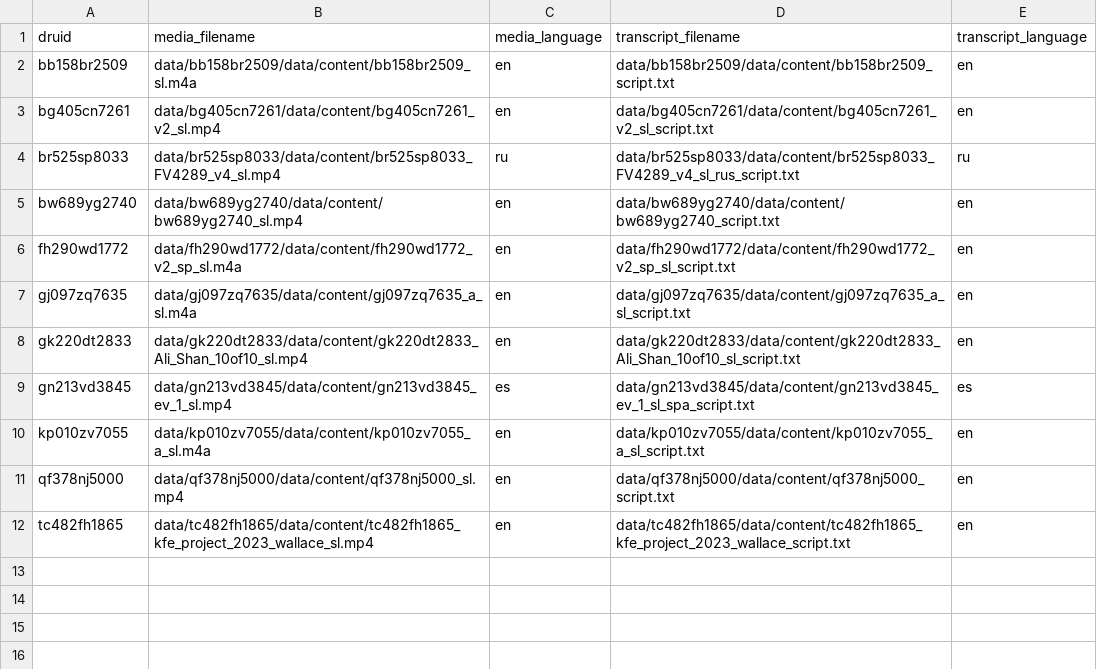
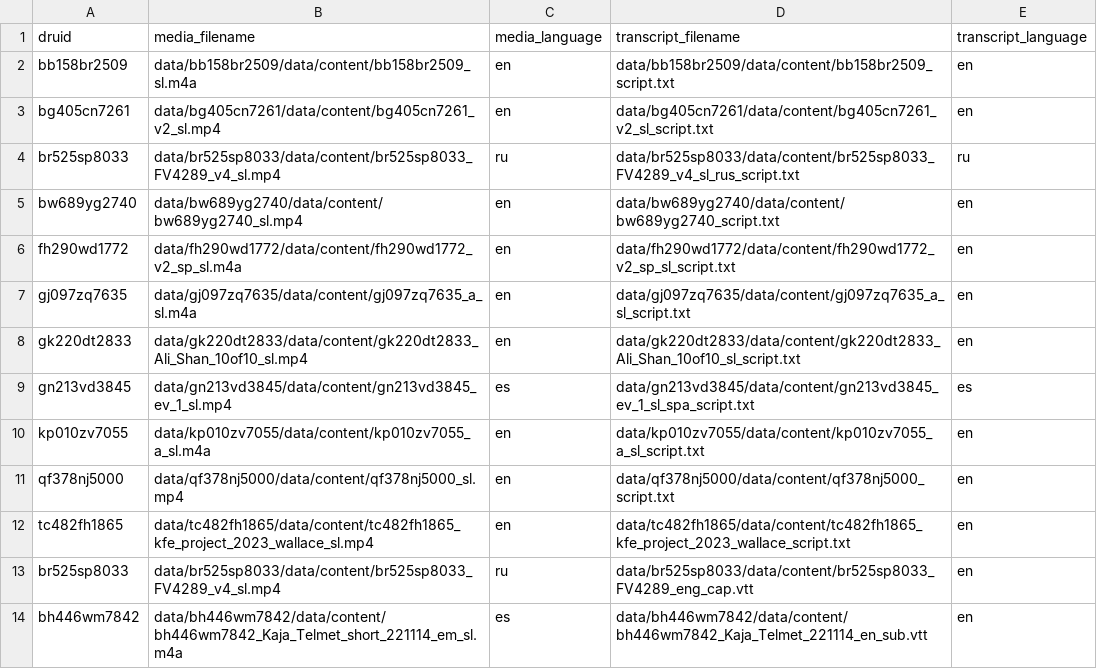
Before and after one commit to sul-dlss/whisper-pilot, a CSV file: data.csv, drawn as a sheet; the diff names each change by its address in the sheet, - before the commit and + after, or states it on an @@ line.

```diff
--- a/data.csv
+++ b/data.csv
+row 13: br525sp8033 | data/br525sp8033/data/content/br525sp8033_FV4289_v4_sl.mp4 | ru | data/br525sp8033/data/content/br525sp8033_FV4289_eng_cap.vtt | en
+row 14: bh446wm7842 | data/bh446wm7842/data/content/bh446wm7842_Kaja_Telmet_short_221114_em_sl.m4a | es | data/bh446wm7842/data/content/bh446wm7842_Kaja_Telmet_221114_en_sub.vtt | en
```
Also changed, not shown: 3 other files.
